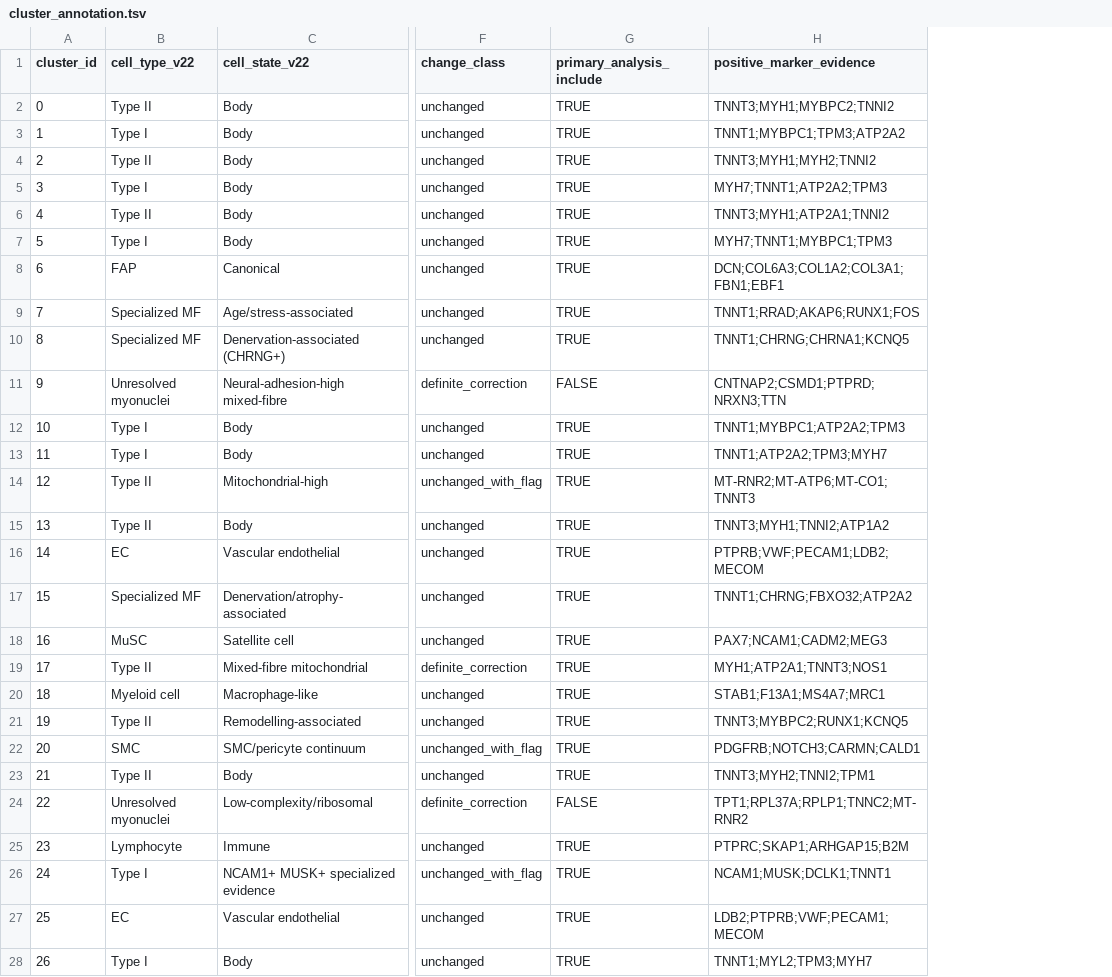
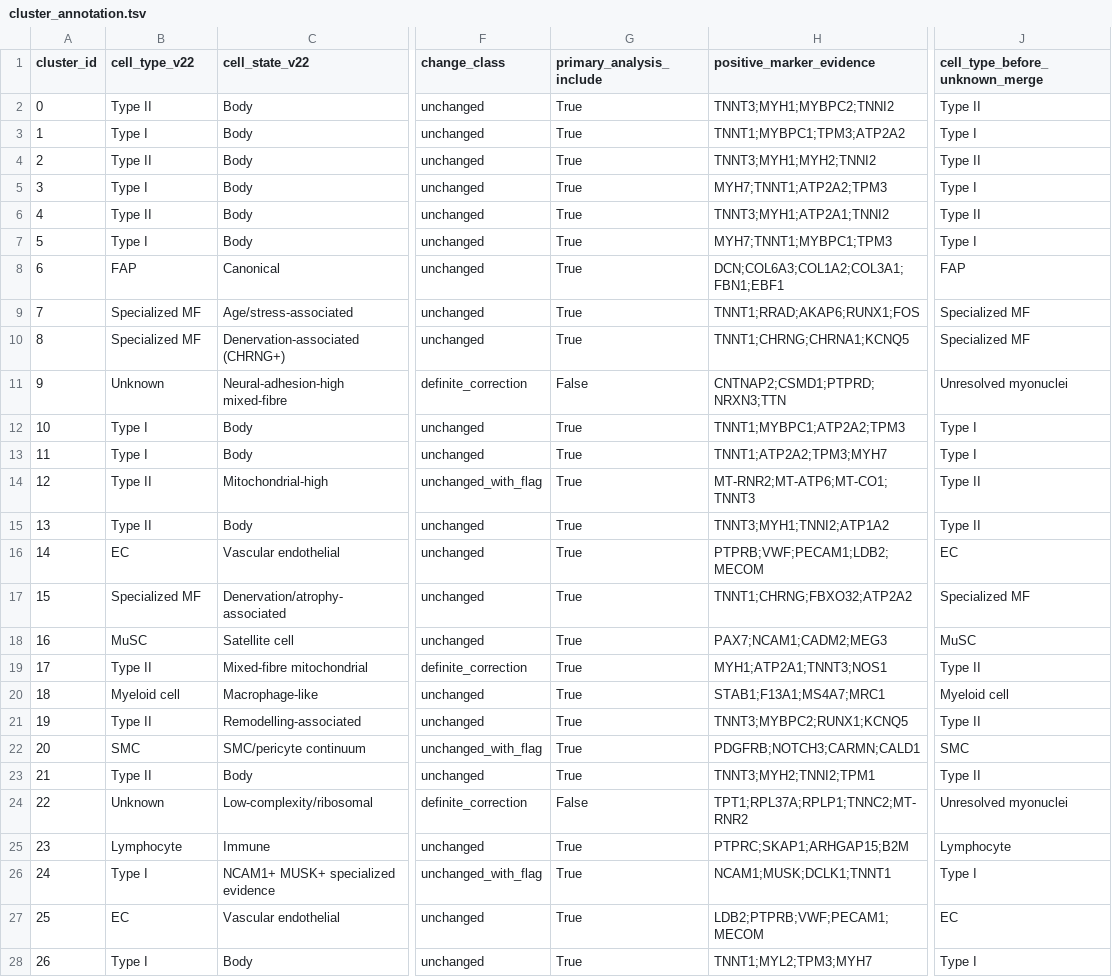
Before and after one commit to brianchiuyulab/snRNA-seq-analysis-for-CoQ, a TSV file: config/cluster_annotation.tsv, drawn as a sheet; only a part is shown, gaps mark what is left out; the diff covers the shown part only; the diff names each change by its address in the sheet, - before the commit and + after, or states it on an @@ line.

```diff
--- a/config/cluster_annotation.tsv
+++ b/config/cluster_annotation.tsv
+column J (cell_type_before_unknown_merge), rows 2-28: Type II | Type I | Type II | Type I | Type II | Type I | FAP | Specialized MF | Specialized MF | Unresolved myonuclei | Type I | Type I | Type II | Type II | EC | Specialized MF | MuSC | Type II | Myeloid cell | Type II | SMC | Type II | Unresolved myonuclei | Lymphocyte | Type I | EC | Type I
-G2:G10 (primary_analysis_include): TRUE
+G2:G10 (primary_analysis_include): True
-B11 (cell_type_v22): Unresolved myonuclei
+B11 (cell_type_v22): Unknown
-G11 (primary_analysis_include): FALSE
+G11 (primary_analysis_include): False
-G12:G23 (primary_analysis_include): TRUE
+G12:G23 (primary_analysis_include): True
-B24 (cell_type_v22): Unresolved myonuclei
+B24 (cell_type_v22): Unknown
-G24 (primary_analysis_include): FALSE
+G24 (primary_analysis_include): False
-G25:G28 (primary_analysis_include): TRUE
+G25:G28 (primary_analysis_include): True
```
Also changed, not shown: 10 edited cells elsewhere in this file, 4 other files.
